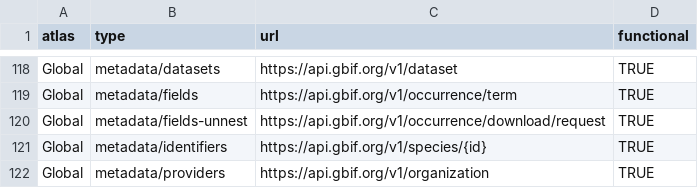
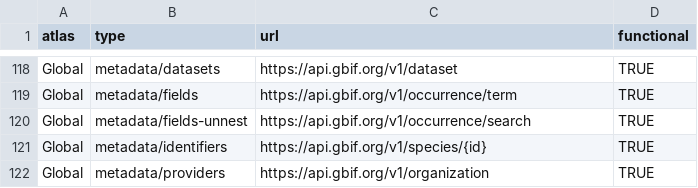
Before and after one commit to AtlasOfLivingAustralia/galah-R, a CSV file: data-raw/node_config.csv, drawn as a sheet; only a part is shown, gaps mark what is left out.

Commit message:
Clean up code as per R style guide
- fix bug in atlas_counts() for atlases
- continue switching from importFrom to pkg::function() syntax
- minor systematic updates: lapply() to map(); rlang::abort() to cli::cli_abort() etc

```diff
--- a/data-raw/node_config.csv
+++ b/data-raw/node_config.csv
@@ -119,3 +119,3 @@ Global,metadata/datasets,https://api.gbif.org/v1/dataset,TRUE
 Global,metadata/fields,https://api.gbif.org/v1/occurrence/term,TRUE
-Global,metadata/fields-unnest,https://api.gbif.org/v1/occurrence/download/request,TRUE
+Global,metadata/fields-unnest,https://api.gbif.org/v1/occurrence/search,TRUE
 Global,metadata/identifiers,https://api.gbif.org/v1/species/{id},TRUE
```
Also changed, not shown: 18 other files.
